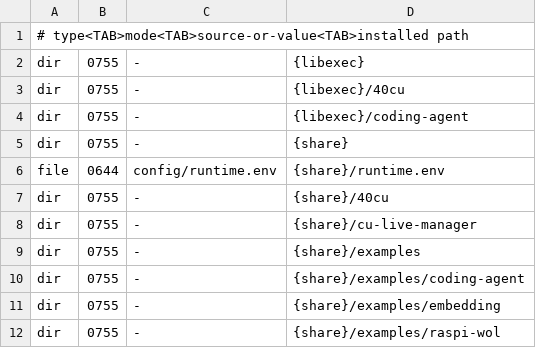
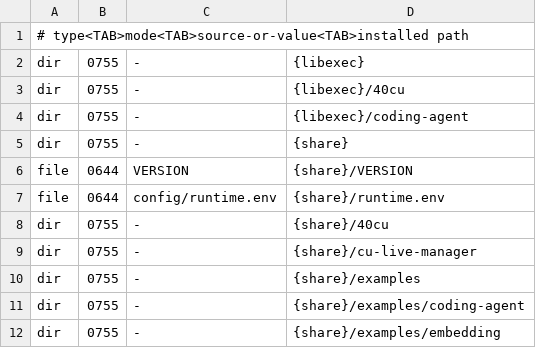
Before and after one commit to Kieni1/amd-bc-250-llm, a TSV file: packaging/install-manifest.tsv, drawn as a sheet; only a part is shown; the shorter side is filled out with more unchanged rows.

Commit message:
0.12.10.2 - fixes for versioning

```diff
--- a/packaging/install-manifest.tsv
+++ b/packaging/install-manifest.tsv
@@ -5,2 +5,3 @@ dir	0755	-	{libexec}/coding-agent
 dir	0755	-	{share}
+file	0644	VERSION	{share}/VERSION
 file	0644	config/runtime.env	{share}/runtime.env
```
Also changed, not shown: 6 other files.
